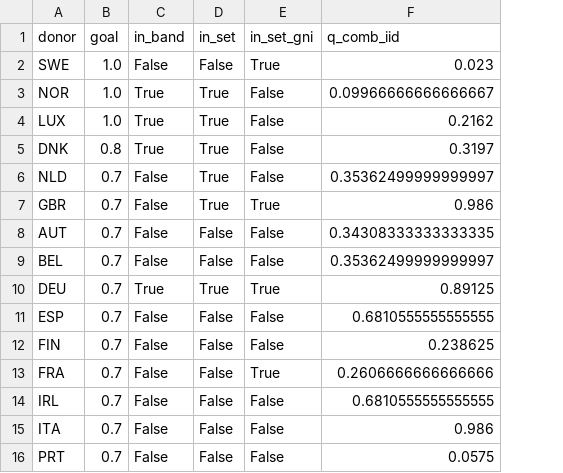
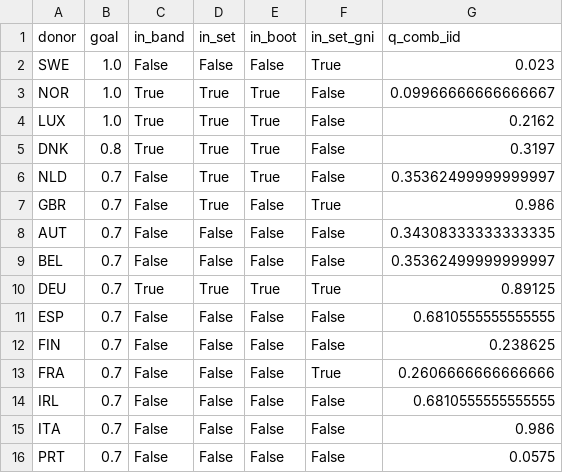
Before and after one commit to vinhqdang/Multiple-Objective-Programming-and-Goal-Programming, a CSV file: results/aid_goal_comparison.csv, drawn as a sheet; the diff names each change by its address in the sheet, - before the commit and + after, or states it on an @@ line.

```diff
--- a/results/aid_goal_comparison.csv
+++ b/results/aid_goal_comparison.csv
+column E (in_boot), rows 2-16: False | True | True | True | True | False | False | False | True | False | False | False | False | False | False
```
Also changed, not shown: 22 other files.
